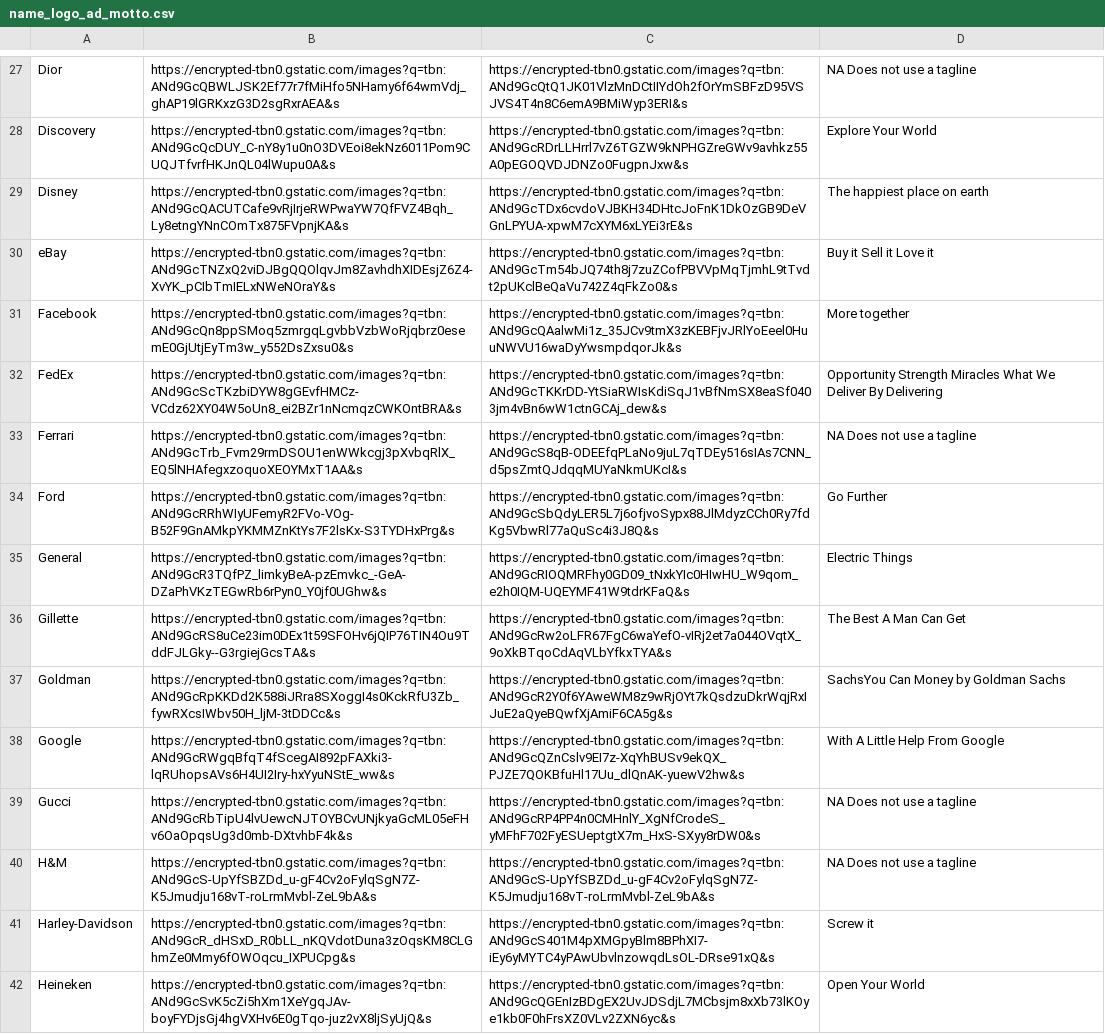
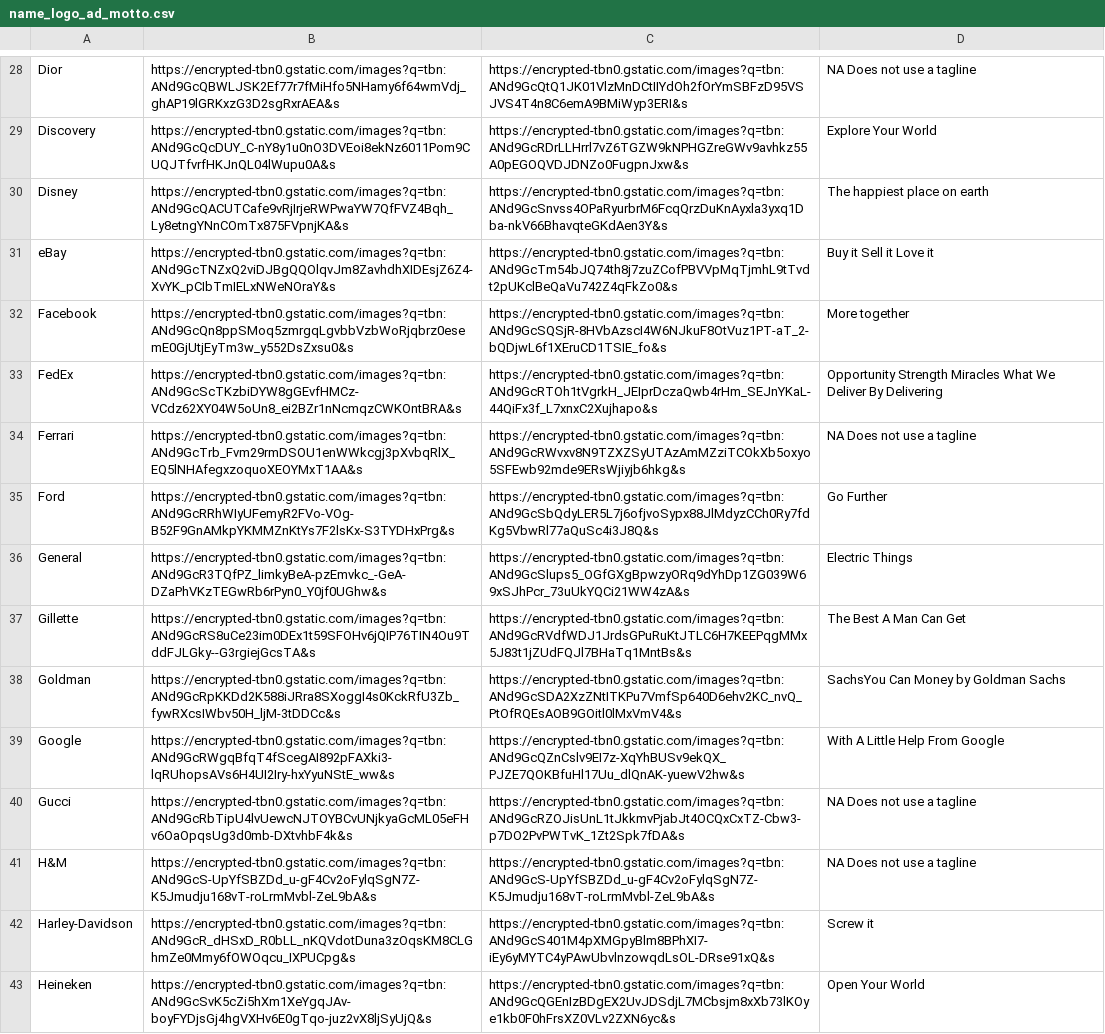
Before and after one commit to CarolLuca/mohican_dataset, a CSV file: name_logo_ad_motto.csv, drawn as a sheet; only a part is shown, gaps mark what is left out; the diff covers the shown part only.

```diff
--- a/name_logo_ad_motto.csv
+++ b/name_logo_ad_motto.csv
@@ -28,13 +29,13 @@ Dior,https://encrypted-tbn0.gstatic.com/images?q=tbn:ANd9GcQBWLJSK2Ef77r7fMiHfo5
 Discovery,https://encrypted-tbn0.gstatic.com/images?q=tbn:ANd9GcQcDUY_C-nY8y1u0nO3DVEoi8ekNz6011Pom9CUQJTfvrfHKJnQL04lWupu0A&s,https://encrypted-tbn0.gstatic.com/images?q=tbn:ANd9GcRDrLLHrrl7vZ6TGZW9kNPHGZreGWv9avhkz55A0pEGOQVDJDNZo0FugpnJxw&s,Explore Your World
-Disney,https://encrypted-tbn0.gstatic.com/images?q=tbn:ANd9GcQACUTCafe9vRjIrjeRWPwaYW7QfFVZ4Bqh_Ly8etngYNnCOmTx875FVpnjKA&s,https://encrypted-tbn0.gstatic.com/images?q=tbn:ANd9GcTDx6cvdoVJBKH34DHtcJoFnK1DkOzGB9DeVGnLPYUA-xpwM7cXYM6xLYEi3rE&s,The happiest place on earth
+Disney,https://encrypted-tbn0.gstatic.com/images?q=tbn:ANd9GcQACUTCafe9vRjIrjeRWPwaYW7QfFVZ4Bqh_Ly8etngYNnCOmTx875FVpnjKA&s,https://encrypted-tbn0.gstatic.com/images?q=tbn:ANd9GcSnvss4OPaRyurbrM6FcqQrzDuKnAyxla3yxq1Dba-nkV66BhavqteGKdAen3Y&s,The happiest place on earth
 eBay,https://encrypted-tbn0.gstatic.com/images?q=tbn:ANd9GcTNZxQ2viDJBgQQOlqvJm8ZavhdhXIDEsjZ6Z4-XvYK_pCIbTmIELxNWeNOraY&s,https://encrypted-tbn0.gstatic.com/images?q=tbn:ANd9GcTm54bJQ74th8j7zuZCofPBVVpMqTjmhL9tTvdt2pUKclBeQaVu742Z4qFkZo0&s,Buy it Sell it Love it
-Facebook,https://encrypted-tbn0.gstatic.com/images?q=tbn:ANd9GcQn8ppSMoq5zmrgqLgvbbVzbWoRjqbrz0esemE0GjUtjEyTm3w_y552DsZxsu0&s,https://encrypted-tbn0.gstatic.com/images?q=tbn:ANd9GcQAalwMi1z_35JCv9tmX3zKEBFjvJRlYoEeel0HuuNWVU16waDyYwsmpdqorJk&s,More together
-FedEx,https://encrypted-tbn0.gstatic.com/images?q=tbn:ANd9GcScTKzbiDYW8gGEvfHMCz-VCdz62XY04W5oUn8_ei2BZr1nNcmqzCWKOntBRA&s,https://encrypted-tbn0.gstatic.com/images?q=tbn:ANd9GcTKKrDD-YtSiaRWIsKdiSqJ1vBfNmSX8eaSf0403jm4vBn6wW1ctnGCAj_dew&s,Opportunity  Strength  Miracles What We Deliver By Delivering
-Ferrari,https://encrypted-tbn0.gstatic.com/images?q=tbn:ANd9GcTrb_Fvm29rmDSOU1enWWkcgj3pXvbqRlX_EQ5lNHAfegxzoquoXEOYMxT1AA&s,https://encrypted-tbn0.gstatic.com/images?q=tbn:ANd9GcS8qB-ODEEfqPLaNo9juL7qTDEy516sIAs7CNN_d5psZmtQJdqqMUYaNkmUKcI&s,NA  Does not use a tagline
+Facebook,https://encrypted-tbn0.gstatic.com/images?q=tbn:ANd9GcQn8ppSMoq5zmrgqLgvbbVzbWoRjqbrz0esemE0GjUtjEyTm3w_y552DsZxsu0&s,https://encrypted-tbn0.gstatic.com/images?q=tbn:ANd9GcSQSjR-8HVbAzscI4W6NJkuF8OtVuz1PT-aT_2-bQDjwL6f1XEruCD1TSIE_fo&s,More together
+FedEx,https://encrypted-tbn0.gstatic.com/images?q=tbn:ANd9GcScTKzbiDYW8gGEvfHMCz-VCdz62XY04W5oUn8_ei2BZr1nNcmqzCWKOntBRA&s,https://encrypted-tbn0.gstatic.com/images?q=tbn:ANd9GcRTOh1tVgrkH_JEIprDczaQwb4rHm_SEJnYKaL-44QiFx3f_L7xnxC2Xujhapo&s,Opportunity  Strength  Miracles What We Deliver By Delivering
+Ferrari,https://encrypted-tbn0.gstatic.com/images?q=tbn:ANd9GcTrb_Fvm29rmDSOU1enWWkcgj3pXvbqRlX_EQ5lNHAfegxzoquoXEOYMxT1AA&s,https://encrypted-tbn0.gstatic.com/images?q=tbn:ANd9GcRWvxv8N9TZXZSyUTAzAmMZziTCOkXb5oxyo5SFEwb92mde9ERsWjiyjb6hkg&s,NA  Does not use a tagline
 Ford,https://encrypted-tbn0.gstatic.com/images?q=tbn:ANd9GcRRhWIyUFemyR2FVo-VOg-B52F9GnAMkpYKMMZnKtYs7F2lsKx-S3TYDHxPrg&s,https://encrypted-tbn0.gstatic.com/images?q=tbn:ANd9GcSbQdyLER5L7j6ofjvoSypx88JlMdyzCCh0Ry7fdKg5VbwRl77aQuSc4i3J8Q&s,Go Further
-General,https://encrypted-tbn0.gstatic.com/images?q=tbn:ANd9GcR3TQfPZ_limkyBeA-pzEmvkc_-GeA-DZaPhVKzTEGwRb6rPyn0_Y0jf0UGhw&s,https://encrypted-tbn0.gstatic.com/images?q=tbn:ANd9GcRIOQMRFhy0GD09_tNxkYIc0HIwHU_W9qom_e2h0IQM-UQEYMF41W9tdrKFaQ&s,Electric Things
-Gillette,https://encrypted-tbn0.gstatic.com/images?q=tbn:ANd9GcRS8uCe23im0DEx1t59SFOHv6jQIP76TIN4Ou9TddFJLGky--G3rgiejGcsTA&s,https://encrypted-tbn0.gstatic.com/images?q=tbn:ANd9GcRw2oLFR67FgC6waYefO-vIRj2et7a044OVqtX_9oXkBTqoCdAqVLbYfkxTYA&s,The Best A Man Can Get
-Goldman,https://encrypted-tbn0.gstatic.com/images?q=tbn:ANd9GcRpKKDd2K588iJRra8SXoggI4s0KckRfU3Zb_fywRXcsIWbv50H_ljM-3tDDCc&s,https://encrypted-tbn0.gstatic.com/images?q=tbn:ANd9GcR2Y0f6YAweWM8z9wRjOYt7kQsdzuDkrWqjRxIJuE2aQyeBQwfXjAmiF6CA5g&s,SachsYou Can Money by Goldman Sachs
+General,https://encrypted-tbn0.gstatic.com/images?q=tbn:ANd9GcR3TQfPZ_limkyBeA-pzEmvkc_-GeA-DZaPhVKzTEGwRb6rPyn0_Y0jf0UGhw&s,https://encrypted-tbn0.gstatic.com/images?q=tbn:ANd9GcSlups5_OGfGXgBpwzyORq9dYhDp1ZG039W69xSJhPcr_73uUkYQCi21WW4zA&s,Electric Things
+Gillette,https://encrypted-tbn0.gstatic.com/images?q=tbn:ANd9GcRS8uCe23im0DEx1t59SFOHv6jQIP76TIN4Ou9TddFJLGky--G3rgiejGcsTA&s,https://encrypted-tbn0.gstatic.com/images?q=tbn:ANd9GcRVdfWDJ1JrdsGPuRuKtJTLC6H7KEEPqgMMx5J83t1jZUdFQJl7BHaTq1MntBs&s,The Best A Man Can Get
+Goldman,https://encrypted-tbn0.gstatic.com/images?q=tbn:ANd9GcRpKKDd2K588iJRra8SXoggI4s0KckRfU3Zb_fywRXcsIWbv50H_ljM-3tDDCc&s,https://encrypted-tbn0.gstatic.com/images?q=tbn:ANd9GcSDA2XzZNtITKPu7VmfSp640D6ehv2KC_nvQ_PtOfRQEsAOB9GOitl0lMxVmV4&s,SachsYou Can Money by Goldman Sachs
 Google,https://encrypted-tbn0.gstatic.com/images?q=tbn:ANd9GcRWgqBfqT4fScegAI892pFAXki3-lqRUhopsAVs6H4UI2Iry-hxYyuNStE_ww&s,https://encrypted-tbn0.gstatic.com/images?q=tbn:ANd9GcQZnCslv9EI7z-XqYhBUSv9ekQX_PJZE7QOKBfuHl17Uu_dlQnAK-yuewV2hw&s,With A Little Help From Google
-Gucci,https://encrypted-tbn0.gstatic.com/images?q=tbn:ANd9GcRbTipU4lvUewcNJTOYBCvUNjkyaGcML05eFHv6OaOpqsUg3d0mb-DXtvhbF4k&s,https://encrypted-tbn0.gstatic.com/images?q=tbn:ANd9GcRP4PP4n0CMHnlY_XgNfCrodeS_yMFhF702FyESUeptgtX7m_HxS-SXyy8rDW0&s,NA  Does not use a tagline
+Gucci,https://encrypted-tbn0.gstatic.com/images?q=tbn:ANd9GcRbTipU4lvUewcNJTOYBCvUNjkyaGcML05eFHv6OaOpqsUg3d0mb-DXtvhbF4k&s,https://encrypted-tbn0.gstatic.com/images?q=tbn:ANd9GcRZOJisUnL1tJkkmvPjabJt4OCQxCxTZ-Cbw3-p7DO2PvPWTvK_1Zt2Spk7fDA&s,NA  Does not use a tagline
 H&M,https://encrypted-tbn0.gstatic.com/images?q=tbn:ANd9GcS-UpYfSBZDd_u-gF4Cv2oFylqSgN7Z-K5Jmudju168vT-roLrmMvbl-ZeL9bA&s,https://encrypted-tbn0.gstatic.com/images?q=tbn:ANd9GcS-UpYfSBZDd_u-gF4Cv2oFylqSgN7Z-K5Jmudju168vT-roLrmMvbl-ZeL9bA&s,NA  Does not use a tagline
```
Also changed, not shown: 1 added row and 62 edited cells elsewhere in this file, cleaned_name_motto.csv, 1 other file.
